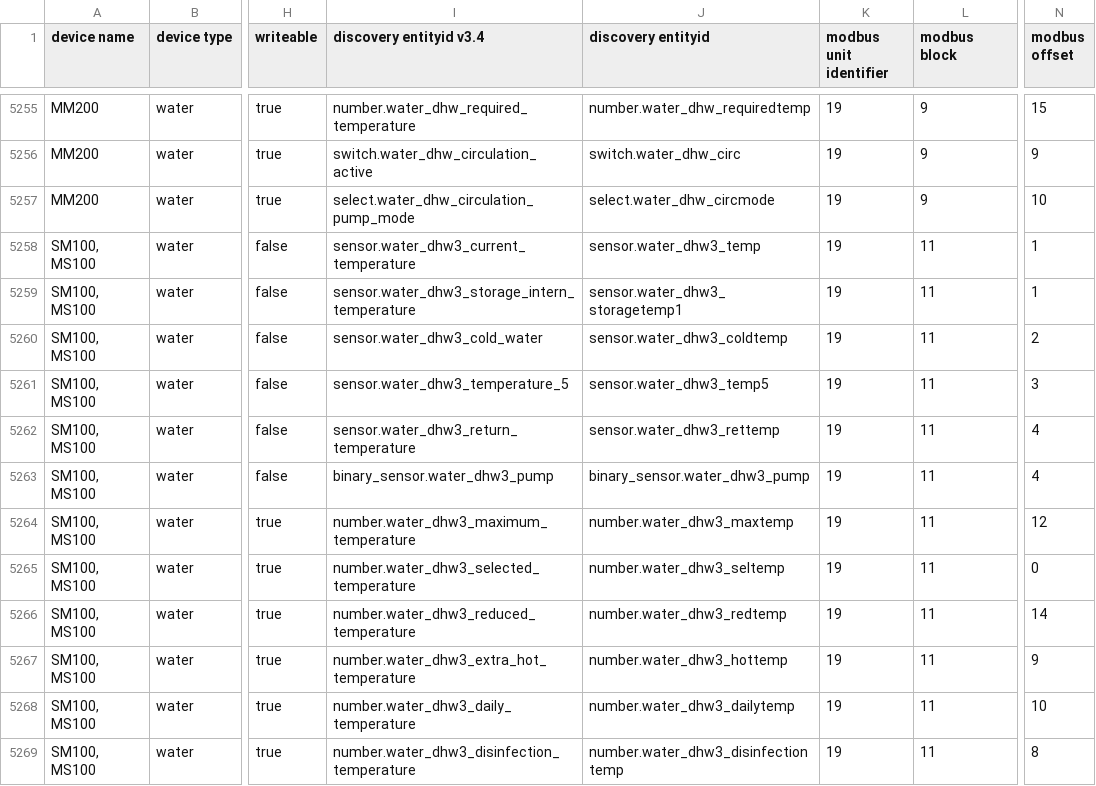
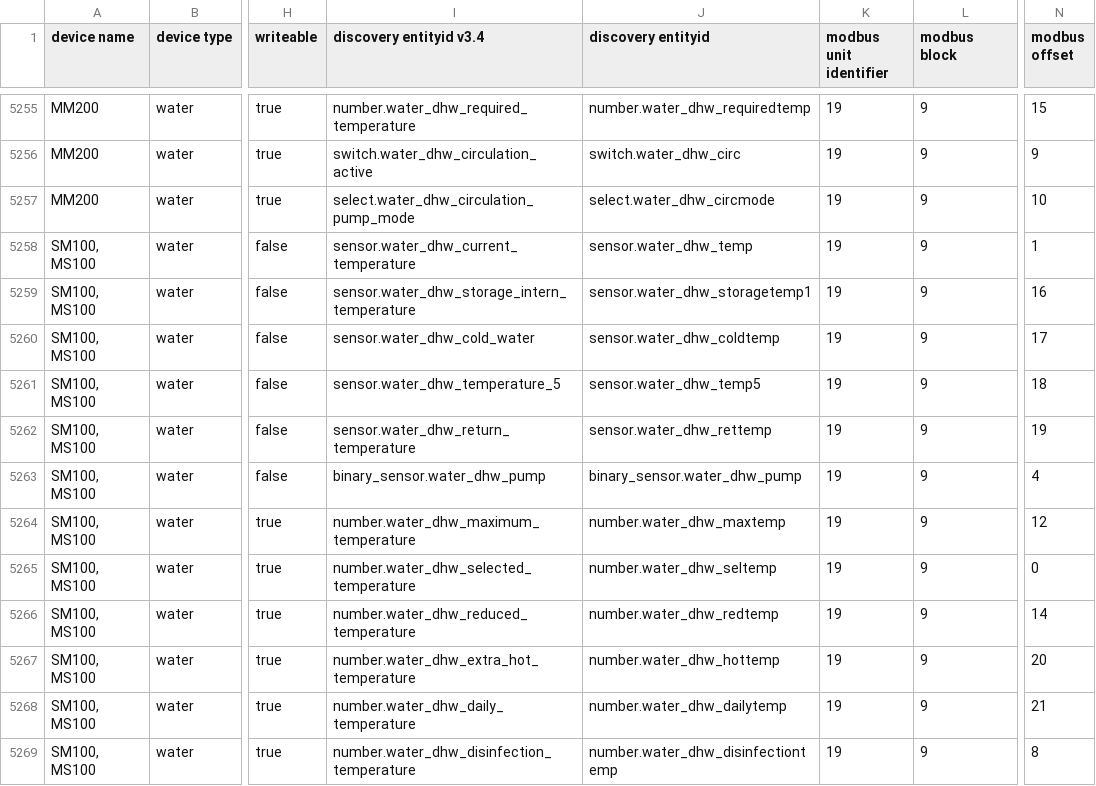
Before and after one commit to emsesp/docs, a CSV file: docs/data/dump_entities.csv, drawn as a sheet; only a part is shown, gaps mark what is left out; the diff covers the shown part only; the diff names each change by its address in the sheet, - before the commit and + after, or states it on an @@ line.

```diff
--- a/docs/data/dump_entities.csv
+++ b/docs/data/dump_entities.csv
-I5258 (discovery entityid v3.4): sensor.water_dhw3_current_temperature
+I5258 (discovery entityid v3.4): sensor.water_dhw_current_temperature
-J5258 (discovery entityid): sensor.water_dhw3_temp
+J5258 (discovery entityid): sensor.water_dhw_temp
-L5258:L5269 (modbus block): 11
+L5258:L5269 (modbus block): 9
-I5259 (discovery entityid v3.4): sensor.water_dhw3_storage_intern_temperature
+I5259 (discovery entityid v3.4): sensor.water_dhw_storage_intern_temperature
-J5259 (discovery entityid): sensor.water_dhw3_storagetemp1
+J5259 (discovery entityid): sensor.water_dhw_storagetemp1
-N5259 (modbus offset): 1
+N5259 (modbus offset): 16
-I5260 (discovery entityid v3.4): sensor.water_dhw3_cold_water
+I5260 (discovery entityid v3.4): sensor.water_dhw_cold_water
-J5260 (discovery entityid): sensor.water_dhw3_coldtemp
+J5260 (discovery entityid): sensor.water_dhw_coldtemp
-N5260 (modbus offset): 2
+N5260 (modbus offset): 17
-I5261 (discovery entityid v3.4): sensor.water_dhw3_temperature_5
+I5261 (discovery entityid v3.4): sensor.water_dhw_temperature_5
-J5261 (discovery entityid): sensor.water_dhw3_temp5
+J5261 (discovery entityid): sensor.water_dhw_temp5
-N5261 (modbus offset): 3
+N5261 (modbus offset): 18
-I5262 (discovery entityid v3.4): sensor.water_dhw3_return_temperature
+I5262 (discovery entityid v3.4): sensor.water_dhw_return_temperature
-J5262 (discovery entityid): sensor.water_dhw3_rettemp
+J5262 (discovery entityid): sensor.water_dhw_rettemp
-N5262 (modbus offset): 4
+N5262 (modbus offset): 19
-I5263 (discovery entityid v3.4): binary_sensor.water_dhw3_pump
+I5263 (discovery entityid v3.4): binary_sensor.water_dhw_pump
-J5263 (discovery entityid): binary_sensor.water_dhw3_pump
+J5263 (discovery entityid): binary_sensor.water_dhw_pump
-I5264 (discovery entityid v3.4): number.water_dhw3_maximum_temperature
+I5264 (discovery entityid v3.4): number.water_dhw_maximum_temperature
-J5264 (discovery entityid): number.water_dhw3_maxtemp
+J5264 (discovery entityid): number.water_dhw_maxtemp
-I5265 (discovery entityid v3.4): number.water_dhw3_selected_temperature
+I5265 (discovery entityid v3.4): number.water_dhw_selected_temperature
-J5265 (discovery entityid): number.water_dhw3_seltemp
+J5265 (discovery entityid): number.water_dhw_seltemp
-I5266 (discovery entityid v3.4): number.water_dhw3_reduced_temperature
+I5266 (discovery entityid v3.4): number.water_dhw_reduced_temperature
-J5266 (discovery entityid): number.water_dhw3_redtemp
+J5266 (discovery entityid): number.water_dhw_redtemp
-I5267 (discovery entityid v3.4): number.water_dhw3_extra_hot_temperature
+I5267 (discovery entityid v3.4): number.water_dhw_extra_hot_temperature
-J5267 (discovery entityid): number.water_dhw3_hottemp
+J5267 (discovery entityid): number.water_dhw_hottemp
-N5267 (modbus offset): 9
+N5267 (modbus offset): 20
-I5268 (discovery entityid v3.4): number.water_dhw3_daily_temperature
+I5268 (discovery entityid v3.4): number.water_dhw_daily_temperature
-J5268 (discovery entityid): number.water_dhw3_dailytemp
+J5268 (discovery entityid): number.water_dhw_dailytemp
-N5268 (modbus offset): 10
+N5268 (modbus offset): 21
-I5269 (discovery entityid v3.4): number.water_dhw3_disinfection_temperature
+I5269 (discovery entityid v3.4): number.water_dhw_disinfection_temperature
-J5269 (discovery entityid): number.water_dhw3_disinfectiontemp
+J5269 (discovery entityid): number.water_dhw_disinfectiontemp
```
Also changed, not shown: 134 edited cells elsewhere in this file, 1 other file.
